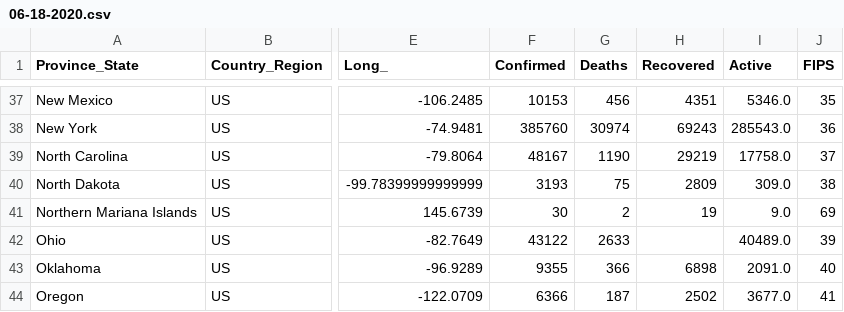
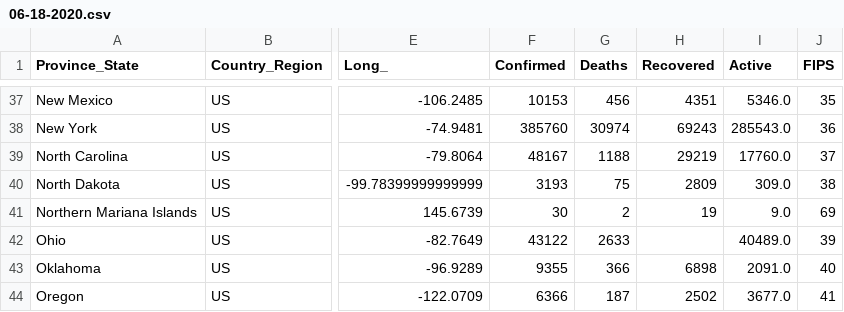
Before and after one commit to bielsnor/futureproof, a CSV file: _notebooks/kaggle/input/jhucovid19/csse_covid_19_data/csse_covid_19_daily_reports_us/06-18-2020.csv, drawn as a sheet; only a part is shown, gaps mark what is left out; the diff names each change by its address in the sheet, - before the commit and + after, or states it on an @@ line.

```diff
--- a/_notebooks/kaggle/input/jhucovid19/csse_covid_19_data/csse_covid_19_daily_reports_us/06-18-2020.csv
+++ b/_notebooks/kaggle/input/jhucovid19/csse_covid_19_data/csse_covid_19_daily_reports_us/06-18-2020.csv
-G39 (Deaths): 1190
+G39 (Deaths): 1188
-I39 (Active): 17758.0
+I39 (Active): 17760.0
```
Also changed, not shown: _notebooks/kaggle/input/jhucovid19/csse_covid_19_data/csse_covid_19_daily_reports/06-18-2020.csv, _notebooks/kaggle/input/jhucovid19/csse_covid_19_data/csse_covid_19_time_series/Errata.csv, 35 other files.
